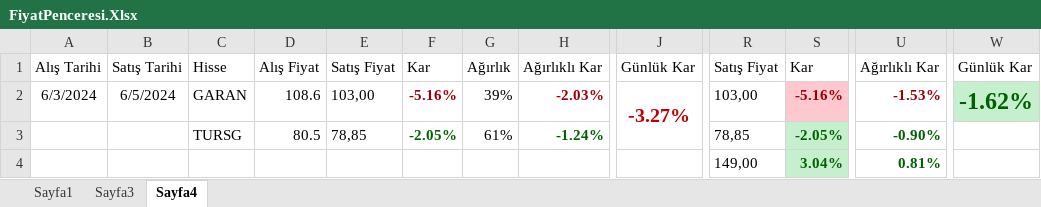
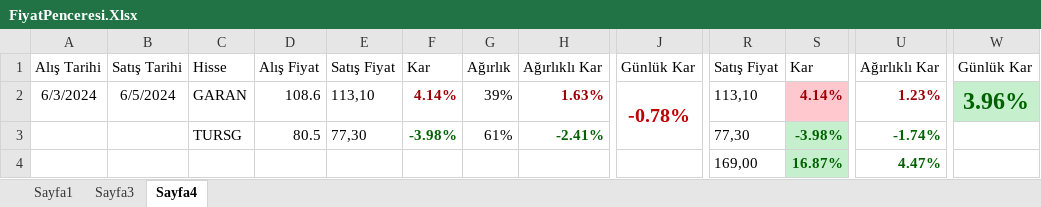
Before and after one commit to kaboya19/AI_Trade, an Excel workbook: excel/FiyatPenceresi.Xlsx, sheet Sayfa4, drawn as a sheet; only a part is shown, gaps mark what is left out; values as stored, in another font and other column widths than the file's, no borders; conditional formats not drawn; the diff names each change by its address in the sheet, - before the commit and + after, or states it on an @@ line.

```diff
--- a/excel/FiyatPenceresi.Xlsx (sheet Sayfa4)
+++ b/excel/FiyatPenceresi.Xlsx (sheet Sayfa4)
-E2: 103,00
+E2: 113,10
-F2: -5.16%
+F2: 4.14%
-H2: -2.03%
+H2: 1.63%
-J2: -3.27%
+J2: -0.78%
-R2: 103,00
+R2: 113,10
-S2: -5.16%
+S2: 4.14%
-U2: -1.53%
+U2: 1.23%
-W2: -1.62%
+W2: 3.96%
-E3: 78,85
+E3: 77,30
-F3: -2.05%
+F3: -3.98%
-H3: -1.24%
+H3: -2.41%
-R3: 78,85
+R3: 77,30
-S3: -2.05%
+S3: -3.98%
-U3: -0.90%
+U3: -1.74%
-R4: 149,00
+R4: 169,00
-S4: 3.04%
+S4: 16.87%
-U4: 0.81%
+U4: 4.47%
```
Also changed, not shown: sheet Sayfa1, sheet Sayfa3, 15 other files.
